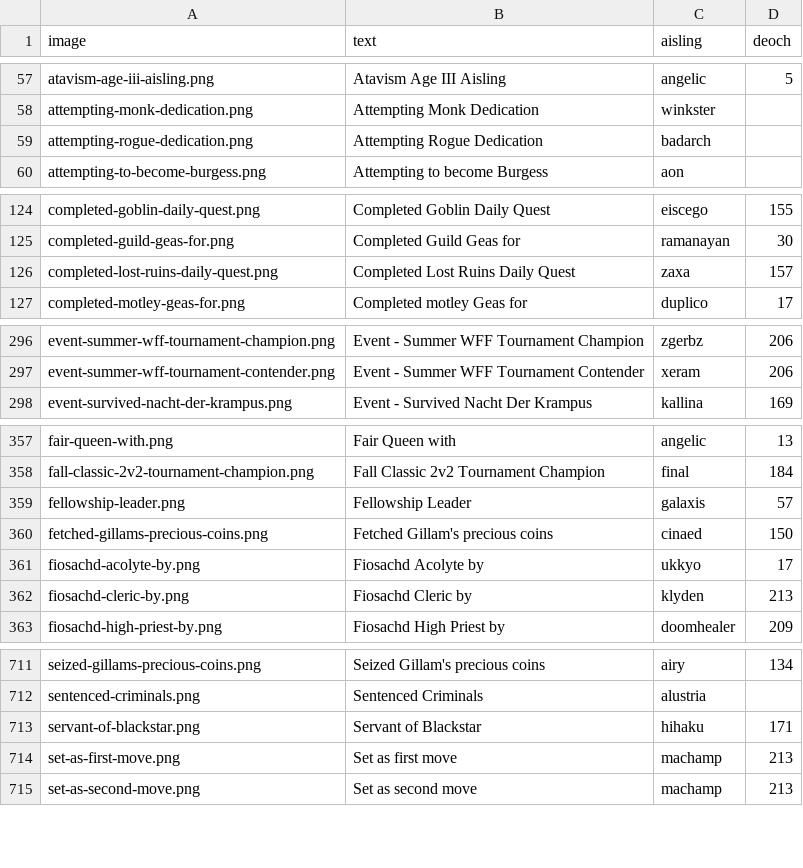
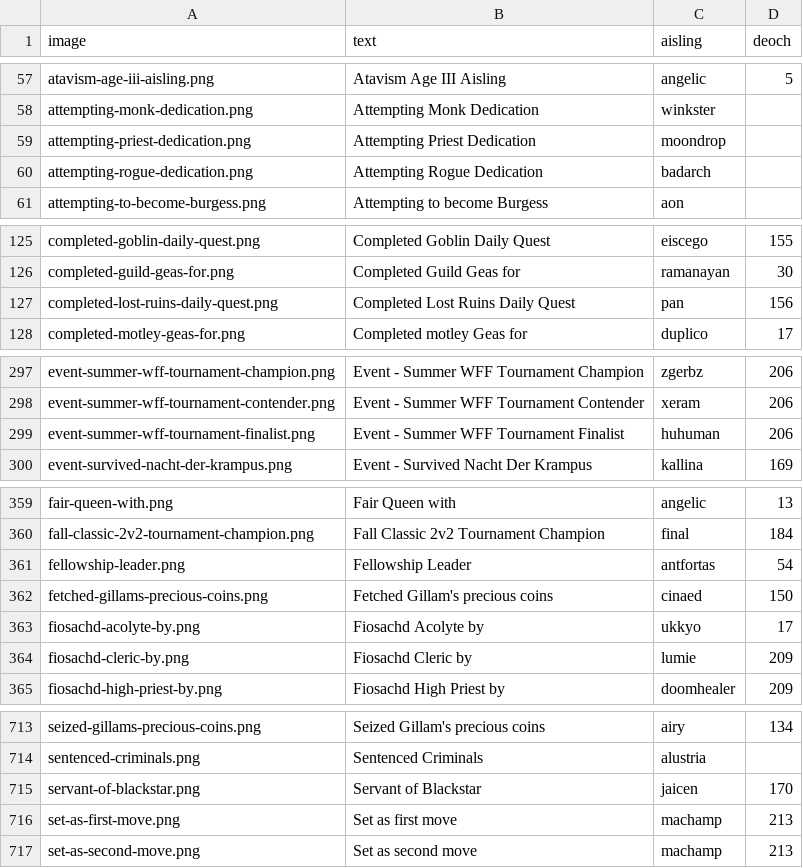
Before and after one commit to dylanlan/dylanlan.github.io, a CSV file: _data/legend-marks.csv, drawn as a sheet; only a part is shown, gaps mark what is left out.

Commit message:
More aisling profiles

```diff
--- a/_data/legend-marks.csv
+++ b/_data/legend-marks.csv
@@ -58,2 +58,3 @@ image,text,aisling,deoch
 "attempting-monk-dedication.png","Attempting Monk Dedication","winkster",""
+"attempting-priest-dedication.png","Attempting Priest Dedication","moondrop",""
 "attempting-rogue-dedication.png","Attempting Rogue Dedication","badarch",""
@@ -125,3 +126,3 @@ image,text,aisling,deoch
 "completed-guild-geas-for.png","Completed Guild Geas for","ramanayan","30"
-"completed-lost-ruins-daily-quest.png","Completed Lost Ruins Daily Quest","zaxa","157"
+"completed-lost-ruins-daily-quest.png","Completed Lost Ruins Daily Quest","pan","156"
 "completed-motley-geas-for.png","Completed motley Geas for","duplico","17"
@@ -297,2 +298,3 @@ image,text,aisling,deoch
 "event-summer-wff-tournament-contender.png","Event - Summer WFF Tournament Contender","xeram","206"
+"event-summer-wff-tournament-finalist.png","Event - Summer WFF Tournament Finalist","huhuman","206"
 "event-survived-nacht-der-krampus.png","Event - Survived Nacht Der Krampus","kallina","169"
@@ -358,6 +360,6 @@ image,text,aisling,deoch
 "fall-classic-2v2-tournament-champion.png","Fall Classic 2v2 Tournament Champion","final","184"
-"fellowship-leader.png","Fellowship Leader","galaxis","57"
+"fellowship-leader.png","Fellowship Leader","antfortas","54"
 "fetched-gillams-precious-coins.png","Fetched Gillam's precious coins","cinaed","150"
 "fiosachd-acolyte-by.png","Fiosachd Acolyte by","ukkyo","17"
-"fiosachd-cleric-by.png","Fiosachd Cleric by","klyden","213"
+"fiosachd-cleric-by.png","Fiosachd Cleric by","lumie","209"
 "fiosachd-high-priest-by.png","Fiosachd High Priest by","doomhealer","209"
@@ -712,3 +714,3 @@ image,text,aisling,deoch
 "sentenced-criminals.png","Sentenced Criminals","alustria",""
-"servant-of-blackstar.png","Servant of Blackstar","hihaku","171"
+"servant-of-blackstar.png","Servant of Blackstar","jaicen","170"
 "set-as-first-move.png","Set as first move","machamp","213"
```
Also changed, not shown: 53 other files.
